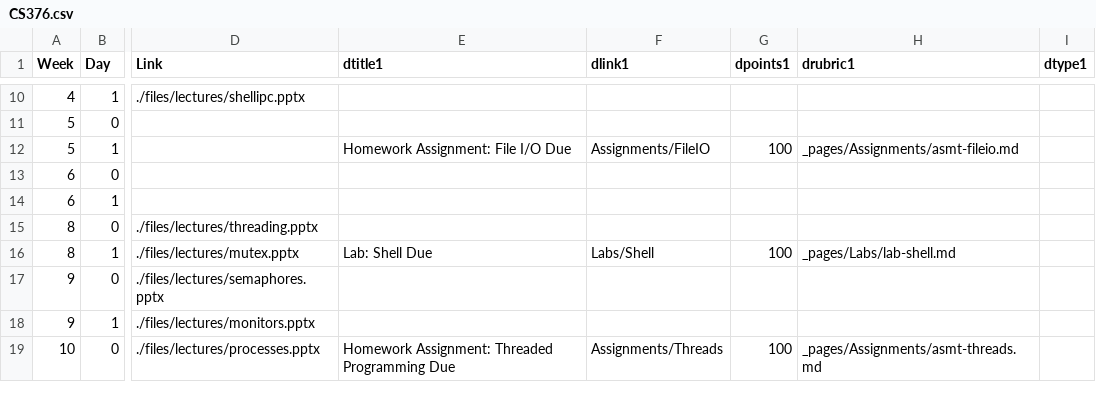
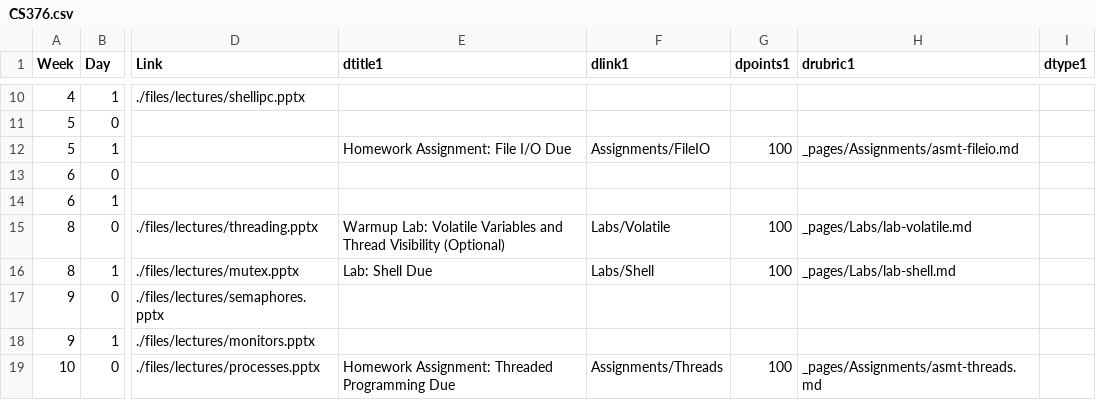
Before and after one commit to BillJr99/Ursinus-CS376, a CSV file: _pages/CS376.csv, drawn as a sheet; only a part is shown, gaps mark what is left out; the diff names each change by its address in the sheet, - before the commit and + after, or states it on an @@ line.

```diff
--- a/_pages/CS376.csv
+++ b/_pages/CS376.csv
-E15 (dtitle1): (empty)
+E15 (dtitle1): Warmup Lab: Volatile Variables and Thread Visibility (Optional)
-F15 (dlink1): (empty)
+F15 (dlink1): Labs/Volatile
-G15 (dpoints1): (empty)
+G15 (dpoints1): 100
-H15 (drubric1): (empty)
+H15 (drubric1): _pages/Labs/lab-volatile.md
```
Also changed, not shown: 3 other files.
